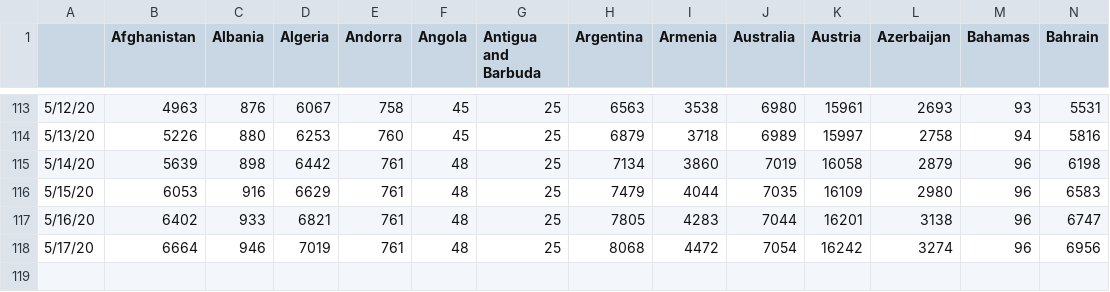
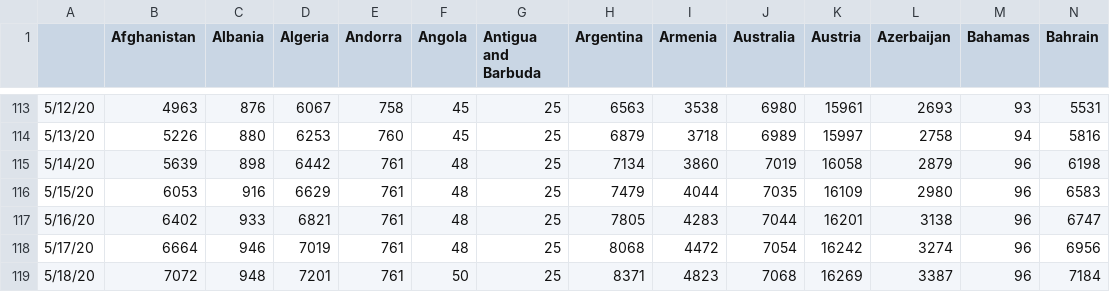
Before and after one commit to mehrankr/mehrankr.github.io, a TSV file: covid19/Confirmed.tsv, drawn as a sheet; only a part is shown, gaps mark what is left out; rows hold the shown columns only; the diff names each change by its address in the sheet, - before the commit and + after, or states it on an @@ line.

```diff
--- a/covid19/Confirmed.tsv
+++ b/covid19/Confirmed.tsv
+row 119: 5/18/20 | 7072 | 948 | 7201 | 761 | 50 | 25 | 8371 | 4823 | 7068 | 16269 | 3387 | 96 | 7184
```
Also changed, not shown: covid19/COVID-19/csse_covid_19_data/csse_covid_19_time_series/time_series_covid19_confirmed_global.csv, covid19/COVID-19/csse_covid_19_data/csse_covid_19_time_series/time_series_covid19_deaths_global.csv, 9 other files.
